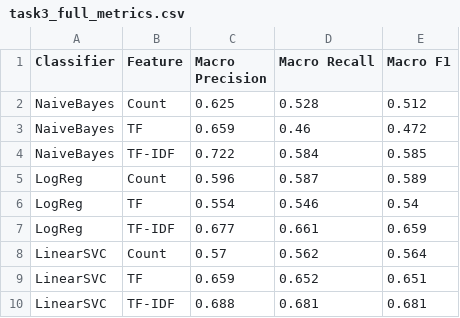
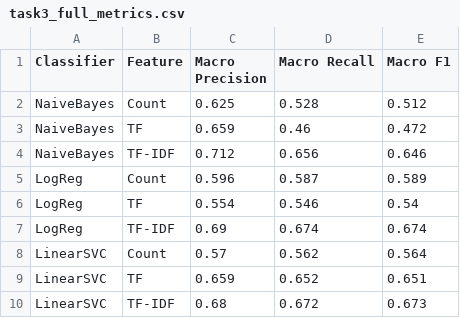
Before and after one commit to ekanshkhanulia/text_categorization, a CSV file: task3_full_metrics.csv, drawn as a sheet.

```diff
--- a/task3_full_metrics.csv
+++ b/task3_full_metrics.csv
@@ -3,8 +3,8 @@ NaiveBayes,Count,0.625,0.528,0.512
 NaiveBayes,TF,0.659,0.46,0.472
-NaiveBayes,TF-IDF,0.722,0.584,0.585
+NaiveBayes,TF-IDF,0.712,0.656,0.646
 LogReg,Count,0.596,0.587,0.589
 LogReg,TF,0.554,0.546,0.54
-LogReg,TF-IDF,0.677,0.661,0.659
+LogReg,TF-IDF,0.69,0.674,0.674
 LinearSVC,Count,0.57,0.562,0.564
 LinearSVC,TF,0.659,0.652,0.651
-LinearSVC,TF-IDF,0.688,0.681,0.681
+LinearSVC,TF-IDF,0.68,0.672,0.673
```
Also changed, not shown: 3 other files.
